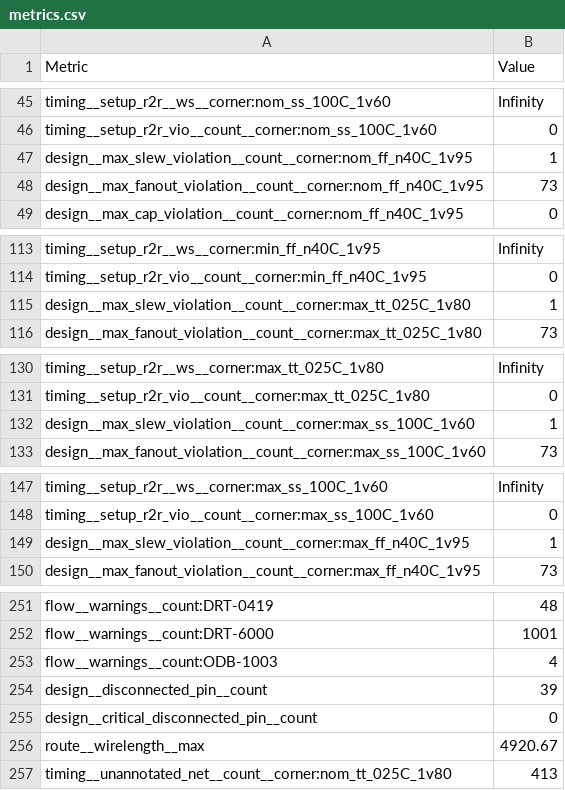
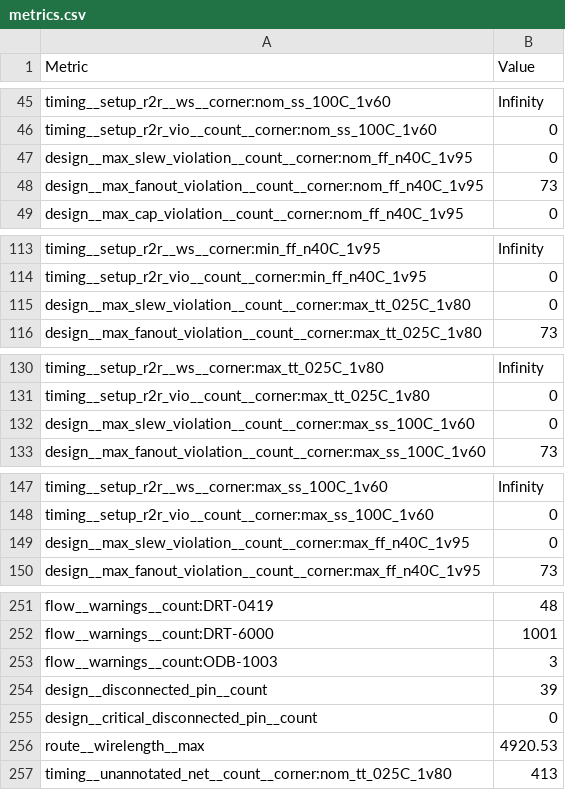
Before and after one commit to chipfoundry/cf-sensor-afe, a CSV file: signoff/user_project_wrapper/metrics.csv, drawn as a sheet; only a part is shown, gaps mark what is left out; the diff covers the shown part only.

```diff
--- a/signoff/user_project_wrapper/metrics.csv
+++ b/signoff/user_project_wrapper/metrics.csv
@@ -46,3 +46,3 @@ timing__setup_r2r__ws__corner:nom_ss_100C_1v60,Infinity
 timing__setup_r2r_vio__count__corner:nom_ss_100C_1v60,0
-design__max_slew_violation__count__corner:nom_ff_n40C_1v95,1
+design__max_slew_violation__count__corner:nom_ff_n40C_1v95,0
 design__max_fanout_violation__count__corner:nom_ff_n40C_1v95,73
@@ -114,3 +114,3 @@ timing__setup_r2r__ws__corner:min_ff_n40C_1v95,Infinity
 timing__setup_r2r_vio__count__corner:min_ff_n40C_1v95,0
-design__max_slew_violation__count__corner:max_tt_025C_1v80,1
+design__max_slew_violation__count__corner:max_tt_025C_1v80,0
 design__max_fanout_violation__count__corner:max_tt_025C_1v80,73
@@ -131,3 +131,3 @@ timing__setup_r2r__ws__corner:max_tt_025C_1v80,Infinity
 timing__setup_r2r_vio__count__corner:max_tt_025C_1v80,0
-design__max_slew_violation__count__corner:max_ss_100C_1v60,1
+design__max_slew_violation__count__corner:max_ss_100C_1v60,0
 design__max_fanout_violation__count__corner:max_ss_100C_1v60,73
@@ -148,3 +148,3 @@ timing__setup_r2r__ws__corner:max_ss_100C_1v60,Infinity
 timing__setup_r2r_vio__count__corner:max_ss_100C_1v60,0
-design__max_slew_violation__count__corner:max_ff_n40C_1v95,1
+design__max_slew_violation__count__corner:max_ff_n40C_1v95,0
 design__max_fanout_violation__count__corner:max_ff_n40C_1v95,73
@@ -252,6 +252,6 @@ flow__warnings__count:DRT-0419,48
 flow__warnings__count:DRT-6000,1001
-flow__warnings__count:ODB-1003,4
+flow__warnings__count:ODB-1003,3
 design__disconnected_pin__count,39
 design__critical_disconnected_pin__count,0
-route__wirelength__max,4920.67
+route__wirelength__max,4920.53
 timing__unannotated_net__count__corner:nom_tt_025C_1v80,413
```
Also changed, not shown: 15 edited cells elsewhere in this file, 49 other files.
